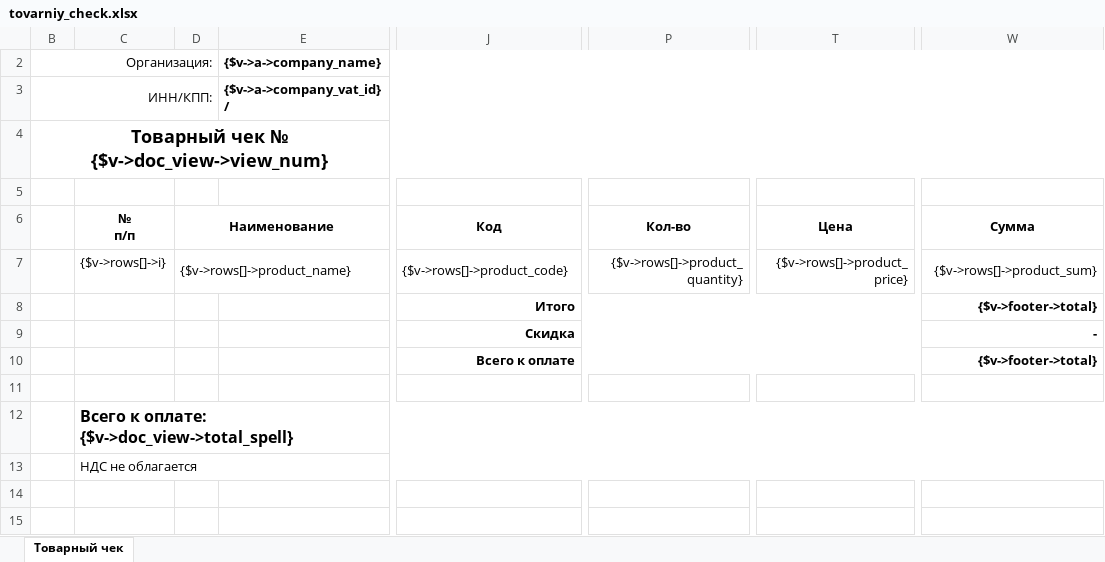
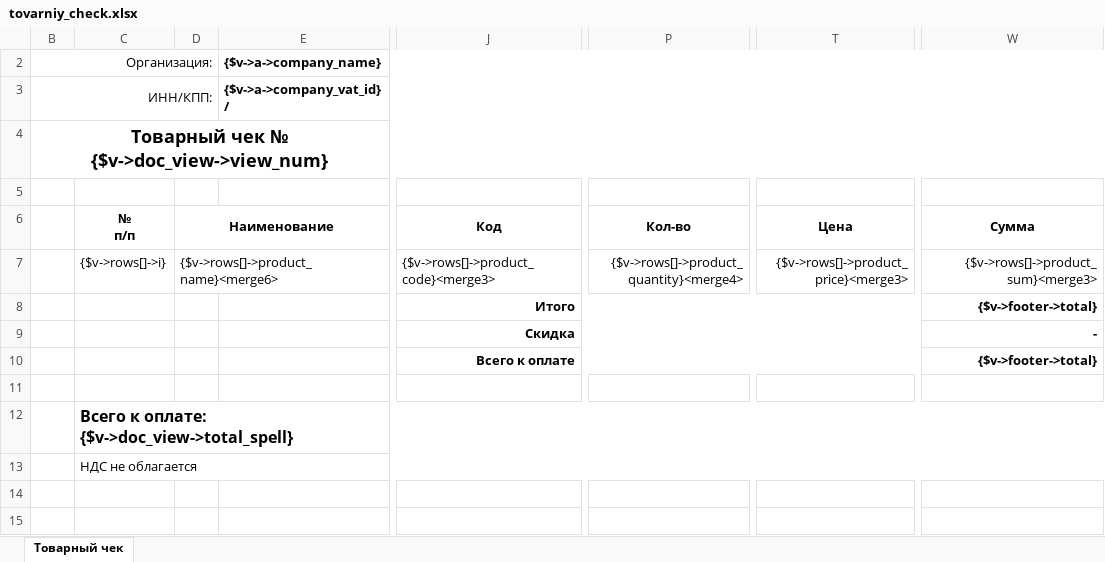
Before and after one commit to IP-CAM/isell3, an Excel workbook: application/views/rpt/ru/doc/tovarniy_check.xlsx, sheet Товарный чек, drawn as a sheet; only a part is shown, gaps mark what is left out; values as stored, in another font and other column widths than the file's, no borders; the diff names each change by its address in the sheet, - before the commit and + after, or states it on an @@ line.

Commit message:
tovarniy check bugfix

```diff
--- a/application/views/rpt/ru/doc/tovarniy_check.xlsx (sheet Товарный чек)
+++ b/application/views/rpt/ru/doc/tovarniy_check.xlsx (sheet Товарный чек)
-D7: {$v->rows[]->product_name}
+D7: {$v->rows[]->product_name}<merge6>
-J7: {$v->rows[]->product_code}
+J7: {$v->rows[]->product_code}<merge3>
-P7: {$v->rows[]->product_quantity}
+P7: {$v->rows[]->product_quantity}<merge4>
-T7: {$v->rows[]->product_price}
+T7: {$v->rows[]->product_price}<merge3>
-W7: {$v->rows[]->product_sum}
+W7: {$v->rows[]->product_sum}<merge3>
```
